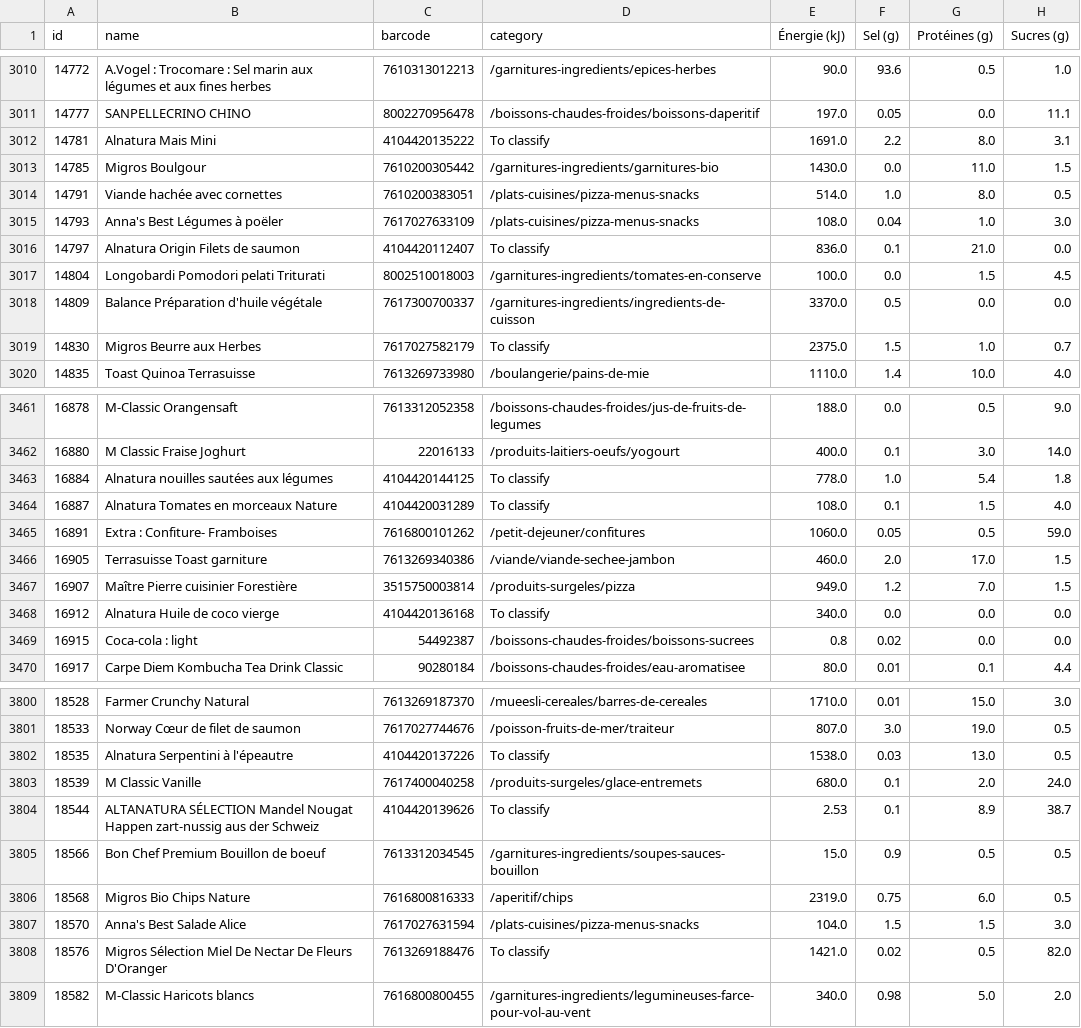
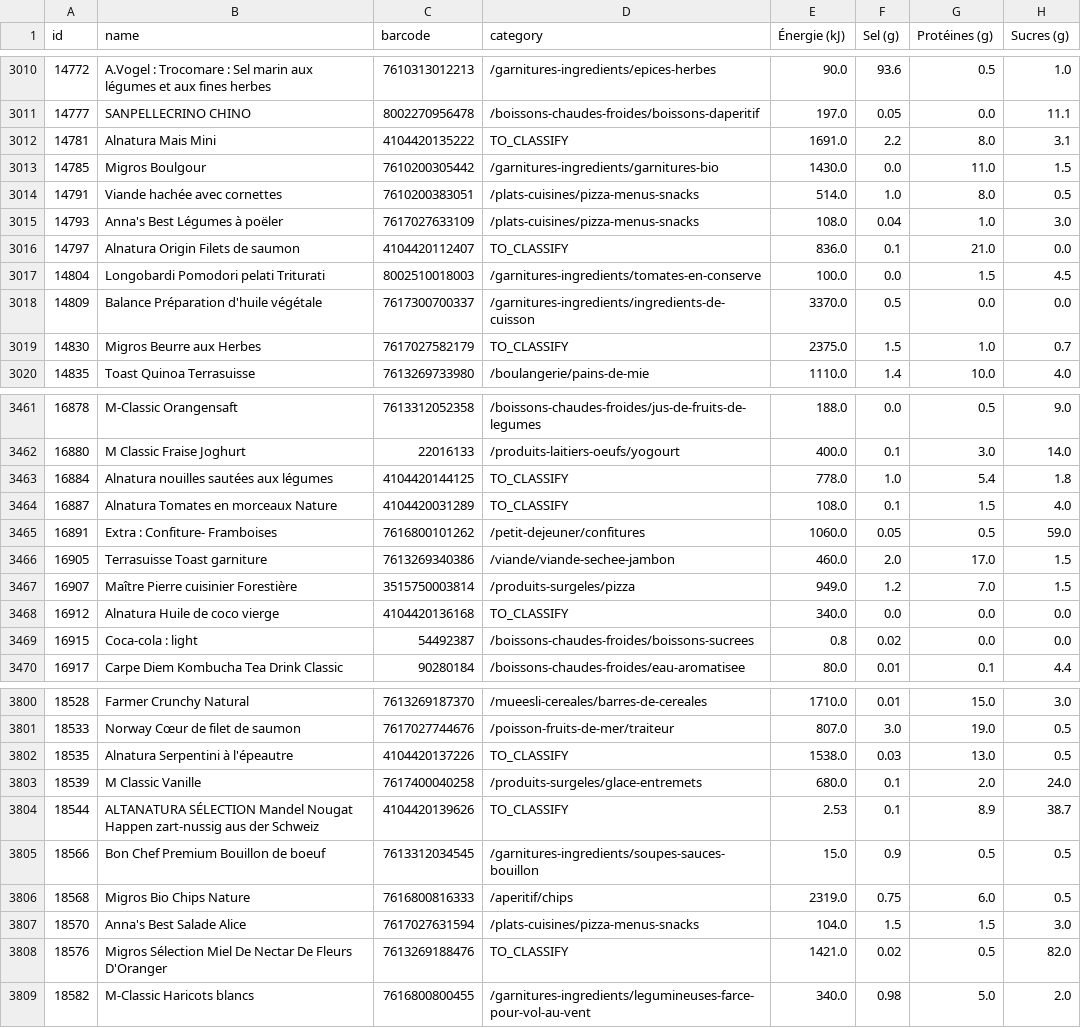
Before and after one commit to kikbi-team/qeeqbii-deprecated, a CSV file: res/clustering/preprocessed_cluster_train_set.csv, drawn as a sheet; only a part is shown, gaps mark what is left out; the diff covers the shown part only; the diff names each change by its address in the sheet, - before the commit and + after, or states it on an @@ line.

```diff
--- a/res/clustering/preprocessed_cluster_train_set.csv
+++ b/res/clustering/preprocessed_cluster_train_set.csv
-D3012 (category): To classify
+D3012 (category): TO_CLASSIFY
-D3016 (category): To classify
+D3016 (category): TO_CLASSIFY
-D3019 (category): To classify
+D3019 (category): TO_CLASSIFY
-D3463:D3464 (category): To classify
+D3463:D3464 (category): TO_CLASSIFY
-D3468 (category): To classify
+D3468 (category): TO_CLASSIFY
-D3802 (category): To classify
+D3802 (category): TO_CLASSIFY
-D3804 (category): To classify
+D3804 (category): TO_CLASSIFY
-D3808 (category): To classify
+D3808 (category): TO_CLASSIFY
```
Also changed, not shown: 131 edited cells elsewhere in this file, 33 other files.
